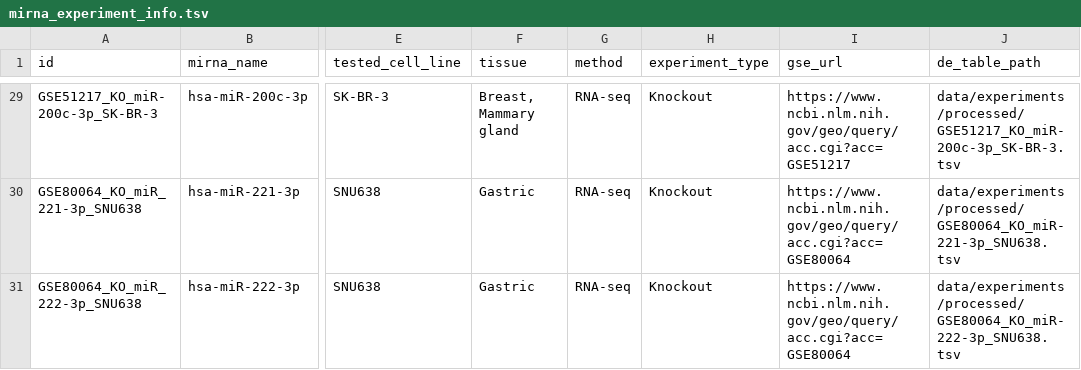
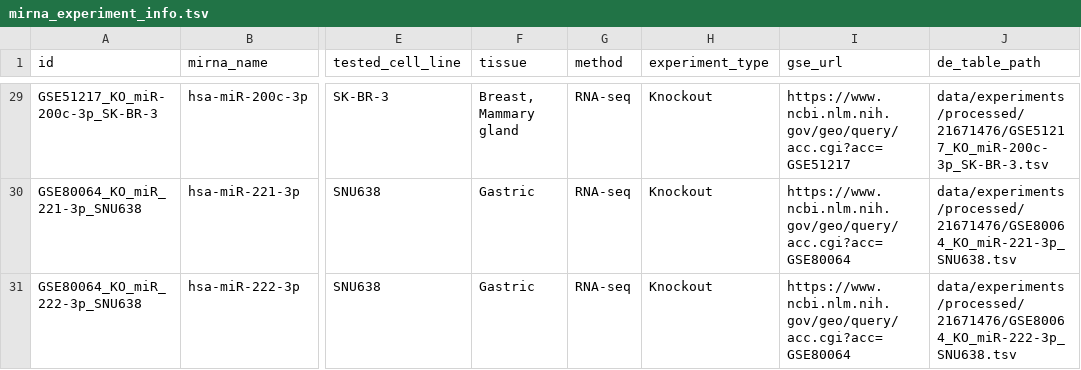
Before and after one commit to BioGeMT/fun-miRBench, a TSV file: metadata/mirna_experiment_info.tsv, drawn as a sheet; only a part is shown, gaps mark what is left out; the diff covers the shown part only; the diff names each change by its address in the sheet, - before the commit and + after, or states it on an @@ line.

Commit message:
Align curated experiment cache with Zenodo record

```diff
--- a/metadata/mirna_experiment_info.tsv
+++ b/metadata/mirna_experiment_info.tsv
-J29 (de_table_path): data/experiments/processed/GSE51217_KO_miR-200c-3p_SK-BR-3.tsv
+J29 (de_table_path): data/experiments/processed/21671476/GSE51217_KO_miR-200c-3p_SK-BR-3.tsv
-J30 (de_table_path): data/experiments/processed/GSE80064_KO_miR-221-3p_SNU638.tsv
+J30 (de_table_path): data/experiments/processed/21671476/GSE80064_KO_miR-221-3p_SNU638.tsv
-J31 (de_table_path): data/experiments/processed/GSE80064_KO_miR-222-3p_SNU638.tsv
+J31 (de_table_path): data/experiments/processed/21671476/GSE80064_KO_miR-222-3p_SNU638.tsv
```
Also changed, not shown: 27 edited cells elsewhere in this file, 1 other file.
